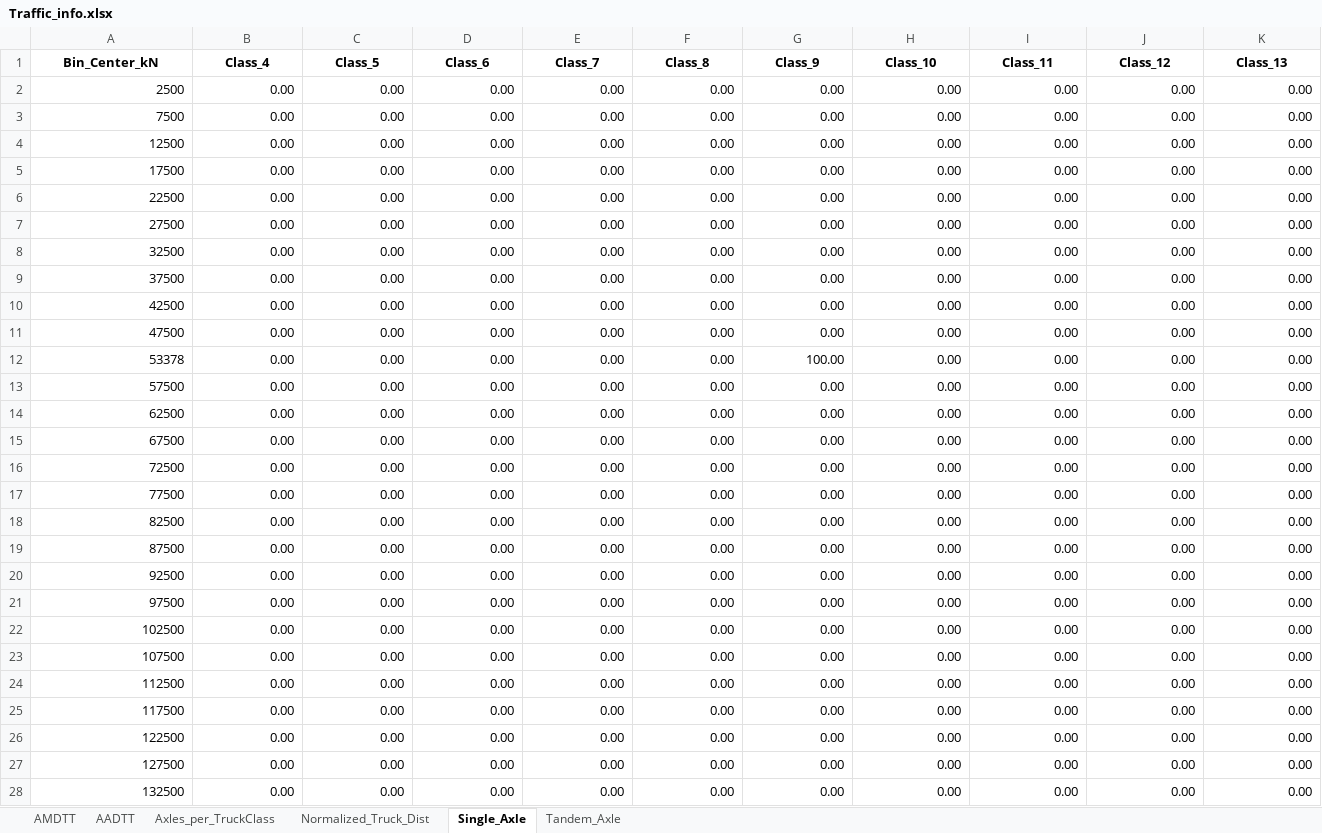
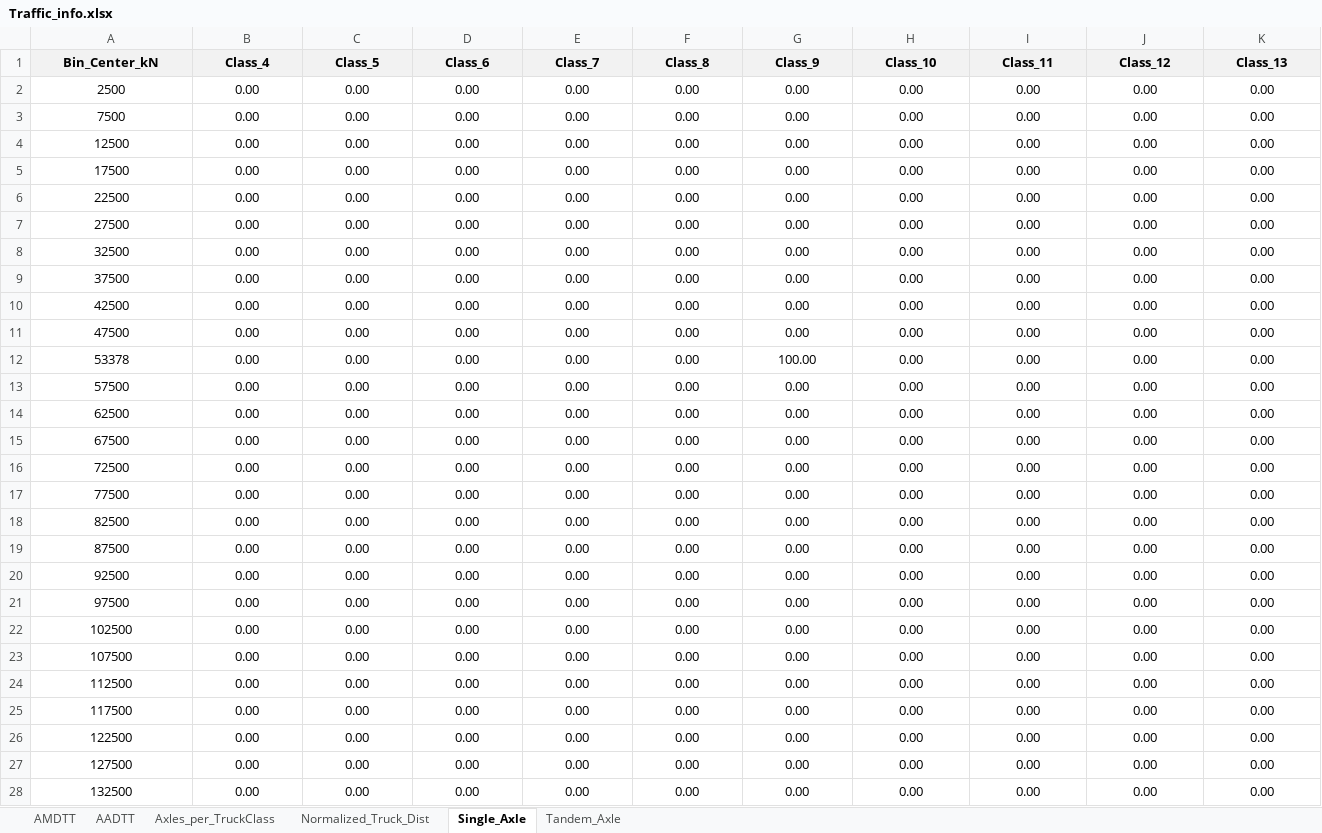
Before and after one commit to Johann-Cardenas/DesignLab, an Excel workbook: MPEDG/Traffic_info.xlsx, sheet Single_Axle, drawn as a sheet; only a part is shown; values as stored, in another font and other column widths than the file's, no borders; the diff covers the shown part only; the diff names each change by its address in the sheet, - before the commit and + after, or states it on an @@ line.

```diff
--- a/MPEDG/Traffic_info.xlsx (sheet Single_Axle)
+++ b/MPEDG/Traffic_info.xlsx (sheet Single_Axle)
-A1:K1 fill: none
+A1:K1 fill: #F2F2F2
-A2:K28 alignment: right
+A2:K28 alignment: center
```
Also changed, not shown: cell formats elsewhere in this sheet, sheet AMDTT, sheet Axles_per_TruckClass, sheet Normalized_Truck_Dist, sheet AADTT, 1 other file.
